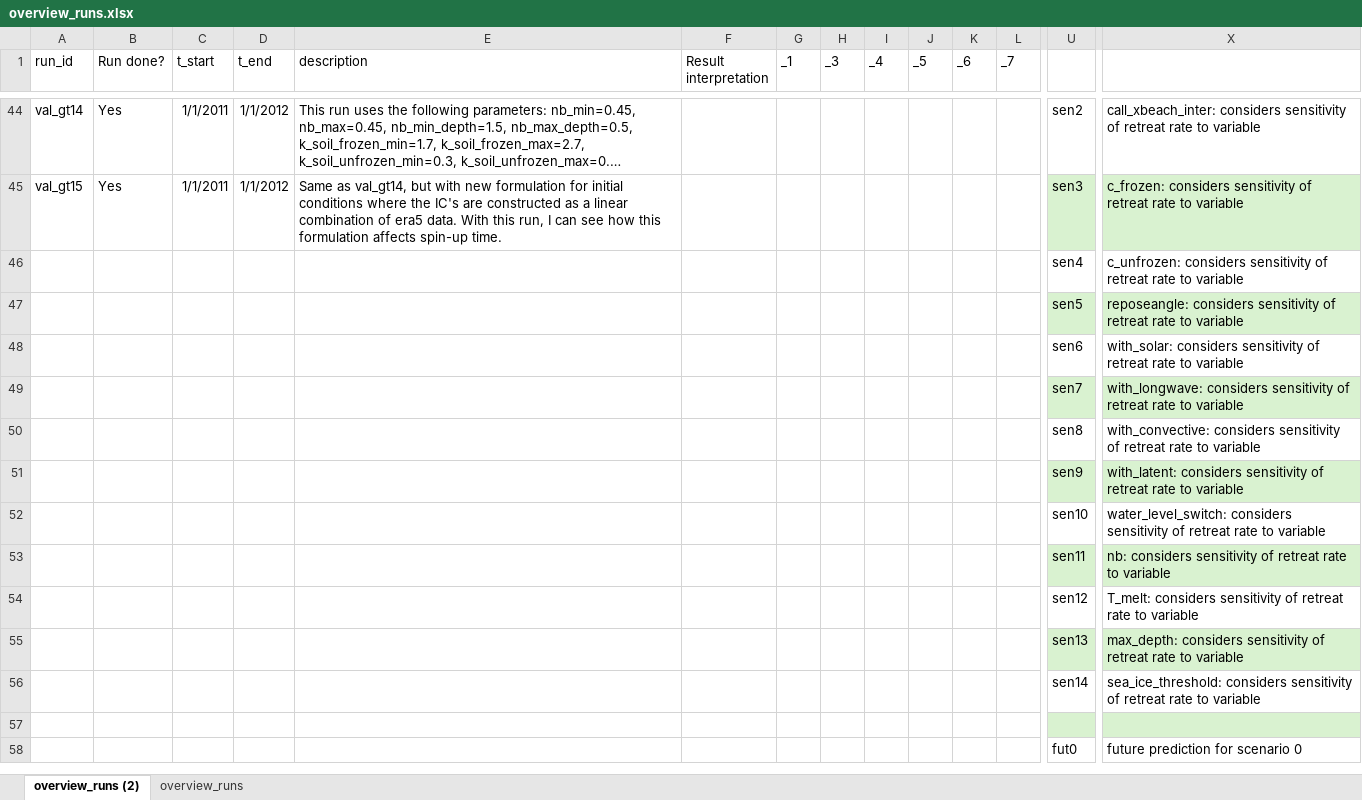
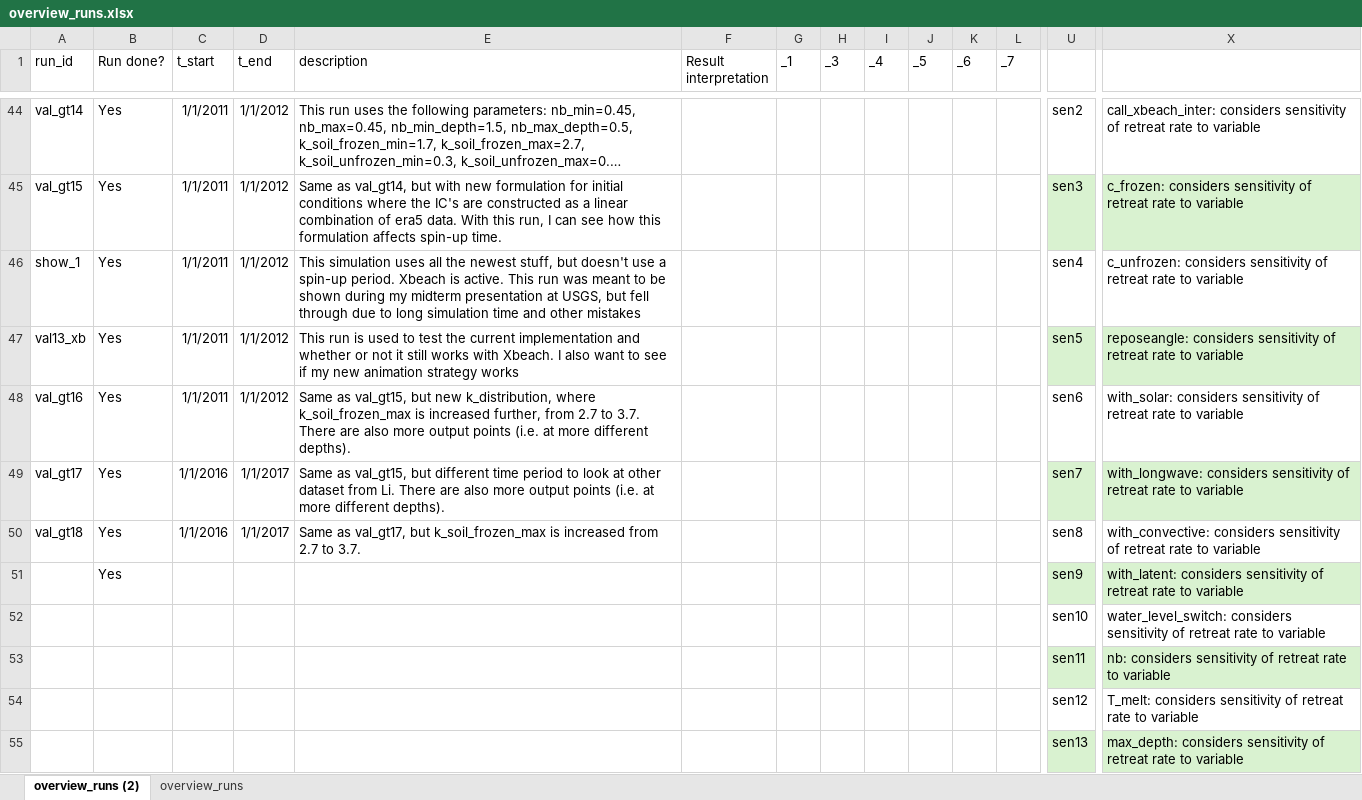
Before and after one commit to khdebruijn/thermo-morphological-model, an Excel workbook: runs/overview_runs.xlsx, sheet overview_runs (2), drawn as a sheet; only a part is shown, gaps mark what is left out; the shorter side is filled out with more unchanged rows; long unchanged cells end in …; values as stored, in another font and other column widths than the file's, no borders; table styles not drawn; removed rows and columns are numbered as before the commit, all else as after; rows hold the shown columns only; the diff names each change by its address in the sheet, - before the commit and + after, or states it on an @@ line.

Commit message:
Update overview_runs.xlsx

```diff
--- a/runs/overview_runs.xlsx (sheet overview_runs (2))
+++ b/runs/overview_runs.xlsx (sheet overview_runs (2))
-row 46:  |  |  |  |  |  |  |  |  |  |  |  | sen4 | c_unfrozen: considers sensitivity of retreat rate to variable
-row 47:  |  |  |  |  |  |  |  |  |  |  |  | sen5 | reposeangle: considers sensitivity of retreat rate to variable
-row 48:  |  |  |  |  |  |  |  |  |  |  |  | sen6 | with_solar: considers sensitivity of retreat rate to variable
-row 49:  |  |  |  |  |  |  |  |  |  |  |  | sen7 | with_longwave: considers sensitivity of retreat rate to variable
-row 50:  |  |  |  |  |  |  |  |  |  |  |  | sen8 | with_convective: considers sensitivity of retreat rate to variable
+row 46: show_1 | Yes | 1/1/2011 | 1/1/2012 | This simulation uses all the newest stuff, but doesn't use a spin-up period. Xbeach is active. This run was meant to be shown during my midterm presentation at USGS, but fell through due to long simulation time and other mistakes |  |  |  |  |  |  |  | sen4 | c_unfrozen: considers sensitivity of retreat rate to variable
+row 47: val13_xb | Yes | 1/1/2011 | 1/1/2012 | This run is used to test the current implementation and whether or not it still works with Xbeach. I also want to see if my new animation strategy works |  |  |  |  |  |  |  | sen5 | reposeangle: considers sensitivity of retreat rate to variable
+row 48: val_gt16 | Yes | 1/1/2011 | 1/1/2012 | Same as val_gt15, but new k_distribution, where k_soil_frozen_max is increased further, from 2.7 to 3.7. There are also more output points (i.e. at more different depths). |  |  |  |  |  |  |  | sen6 | with_solar: considers sensitivity of retreat rate to variable
+row 49: val_gt17 | Yes | 1/1/2016 | 1/1/2017 | Same as val_gt15, but different time period to look at other dataset from Li. There are also more output points (i.e. at more different depths). |  |  |  |  |  |  |  | sen7 | with_longwave: considers sensitivity of retreat rate to variable
+row 50: val_gt18 | Yes | 1/1/2016 | 1/1/2017 | Same as val_gt17, but k_soil_frozen_max is increased from 2.7 to 3.7. |  |  |  |  |  |  |  | sen8 | with_convective: considers sensitivity of retreat rate to variable
-B51 (Run done?): (empty)
+B51 (Run done?): Yes
```
